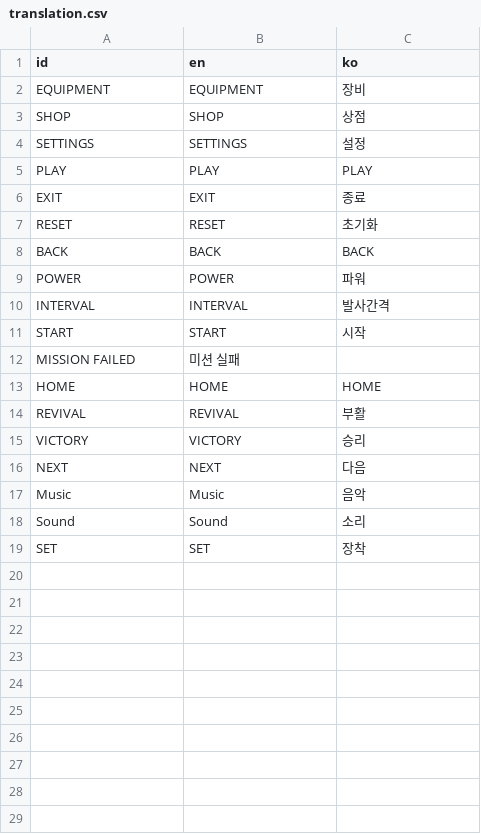
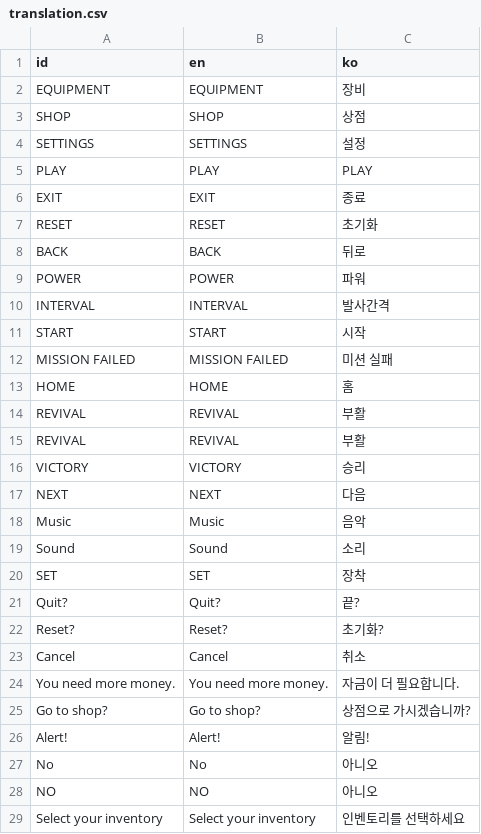
Before and after one commit to gurum77/legend_soilder, a CSV file: translation/translation.csv, drawn as a sheet; the diff names each change by its address in the sheet, - before the commit and + after, or states it on an @@ line.

Commit message:
translation

```diff
--- a/translation/translation.csv
+++ b/translation/translation.csv
-C8 (ko): BACK
+C8 (ko): 뒤로
-B12 (en): 미션 실패
+B12 (en): MISSION FAILED
-C12 (ko): (empty)
+C12 (ko): 미션 실패
-C13 (ko): HOME
+C13 (ko): 홈
+row 14: REVIVAL | REVIVAL | 부활
+row 21: Quit? | Quit? | 끝?
+row 22: Reset? | Reset? | 초기화?
+row 23: Cancel | Cancel | 취소
+row 24: You need more money. | You need more money. | 자금이 더 필요합니다.
+row 25: Go to shop? | Go to shop? | 상점으로 가시겠습니까?
+row 26: Alert! | Alert! | 알림!
+row 27: No | No | 아니오
+row 28: NO | NO | 아니오
+row 29: Select your inventory | Select your inventory | 인벤토리를 선택하세요
```
Also changed, not shown: 17 other files.
